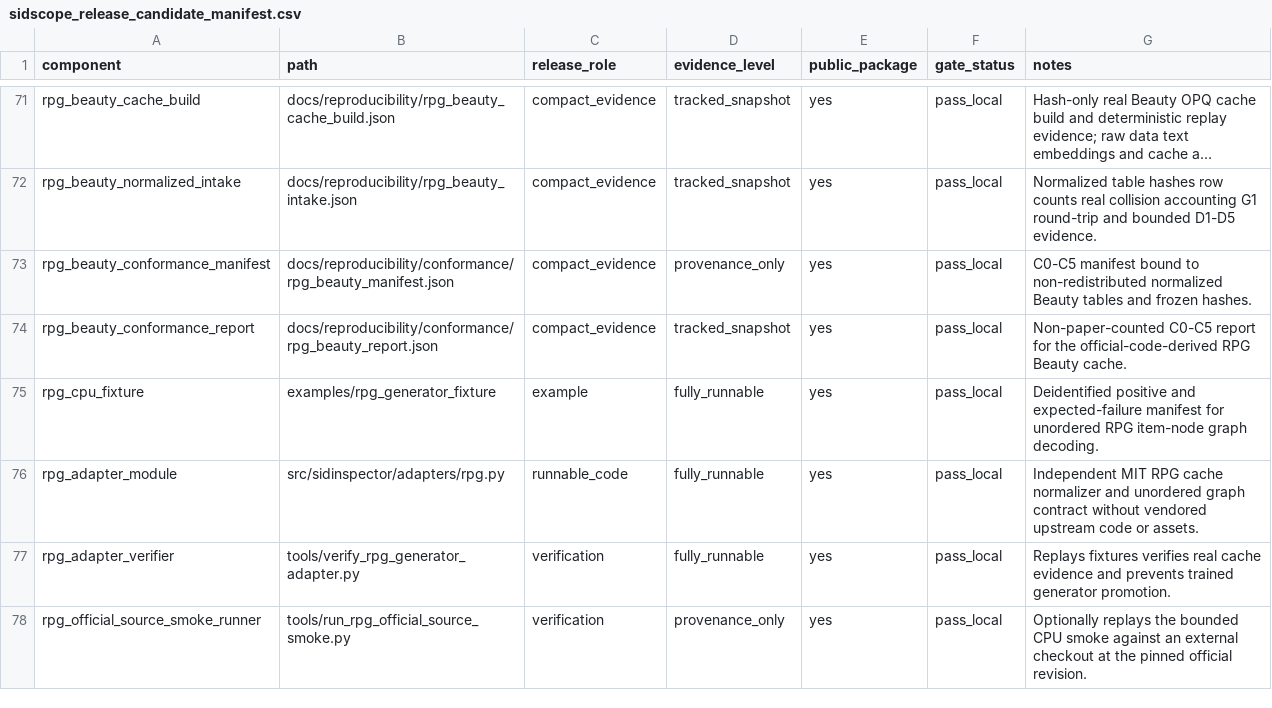
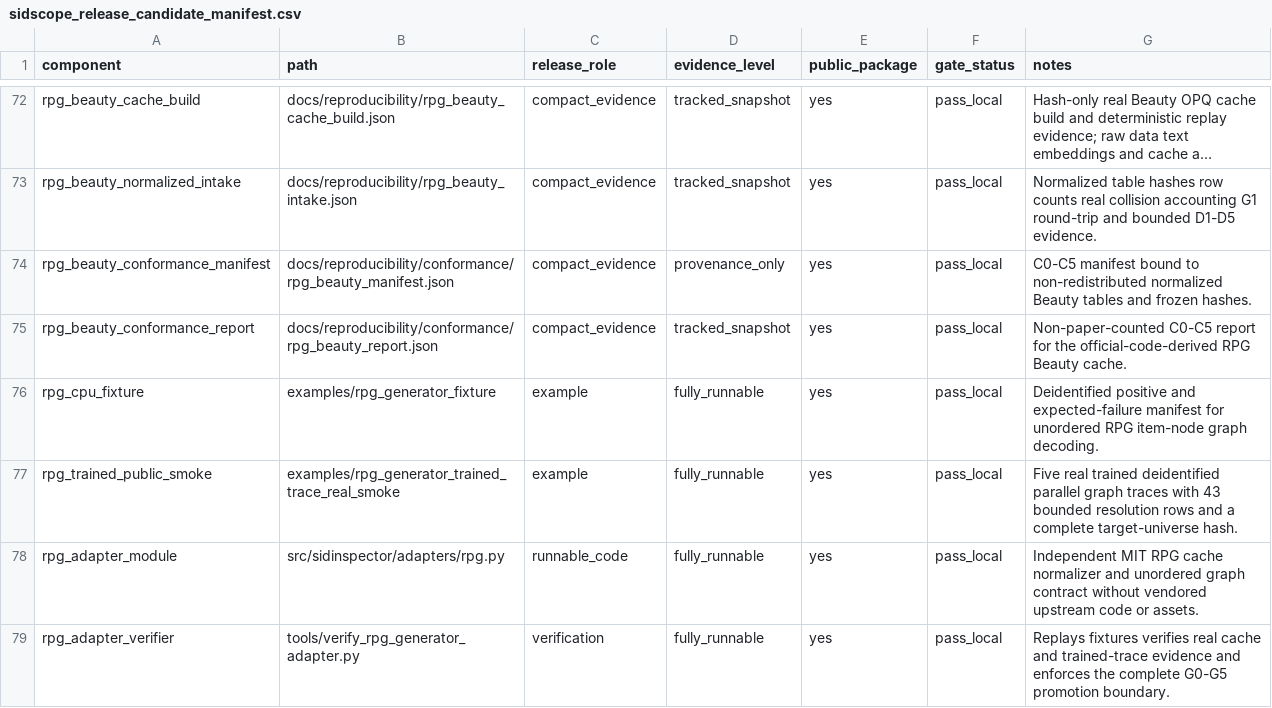
Before and after one commit to jdding/SIDscope, a CSV file: docs/reproducibility/sidscope_release_candidate_manifest.csv, drawn as a sheet; only a part is shown, gaps mark what is left out; the shorter side is filled out with more unchanged rows; long unchanged cells end in …; the diff covers the shown part only.

Commit message:
feat: close trained RPG generator adapter

```diff
--- a/docs/reproducibility/sidscope_release_candidate_manifest.csv
+++ b/docs/reproducibility/sidscope_release_candidate_manifest.csv
@@ -75,3 +76,4 @@ rpg_beauty_conformance_report,docs/reproducibility/conformance/rpg_beauty_report
 rpg_cpu_fixture,examples/rpg_generator_fixture,example,fully_runnable,yes,pass_local,Deidentified positive and expected-failure manifest for unordered RPG item-node graph decoding.
+rpg_trained_public_smoke,examples/rpg_generator_trained_trace_real_smoke,example,fully_runnable,yes,pass_local,Five real trained deidentified parallel graph traces with 43 bounded resolution rows and a complete target-universe hash.
 rpg_adapter_module,src/sidinspector/adapters/rpg.py,runnable_code,fully_runnable,yes,pass_local,Independent MIT RPG cache normalizer and unordered graph contract without vendored upstream code or assets.
-rpg_adapter_verifier,tools/verify_rpg_generator_adapter.py,verification,fully_runnable,yes,pass_local,Replays fixtures verifies real cache evidence and prevents trained generator promotion.
+rpg_adapter_verifier,tools/verify_rpg_generator_adapter.py,verification,fully_runnable,yes,pass_local,Replays fixtures verifies real cache and trained-trace evidence and enforces the complete G0-G5 promotion boundary.
```
Also changed, not shown: 5 added rows and 2 edited cells elsewhere in this file, docs/reproducibility/generator_adapter_coverage.csv, 19 other files.
